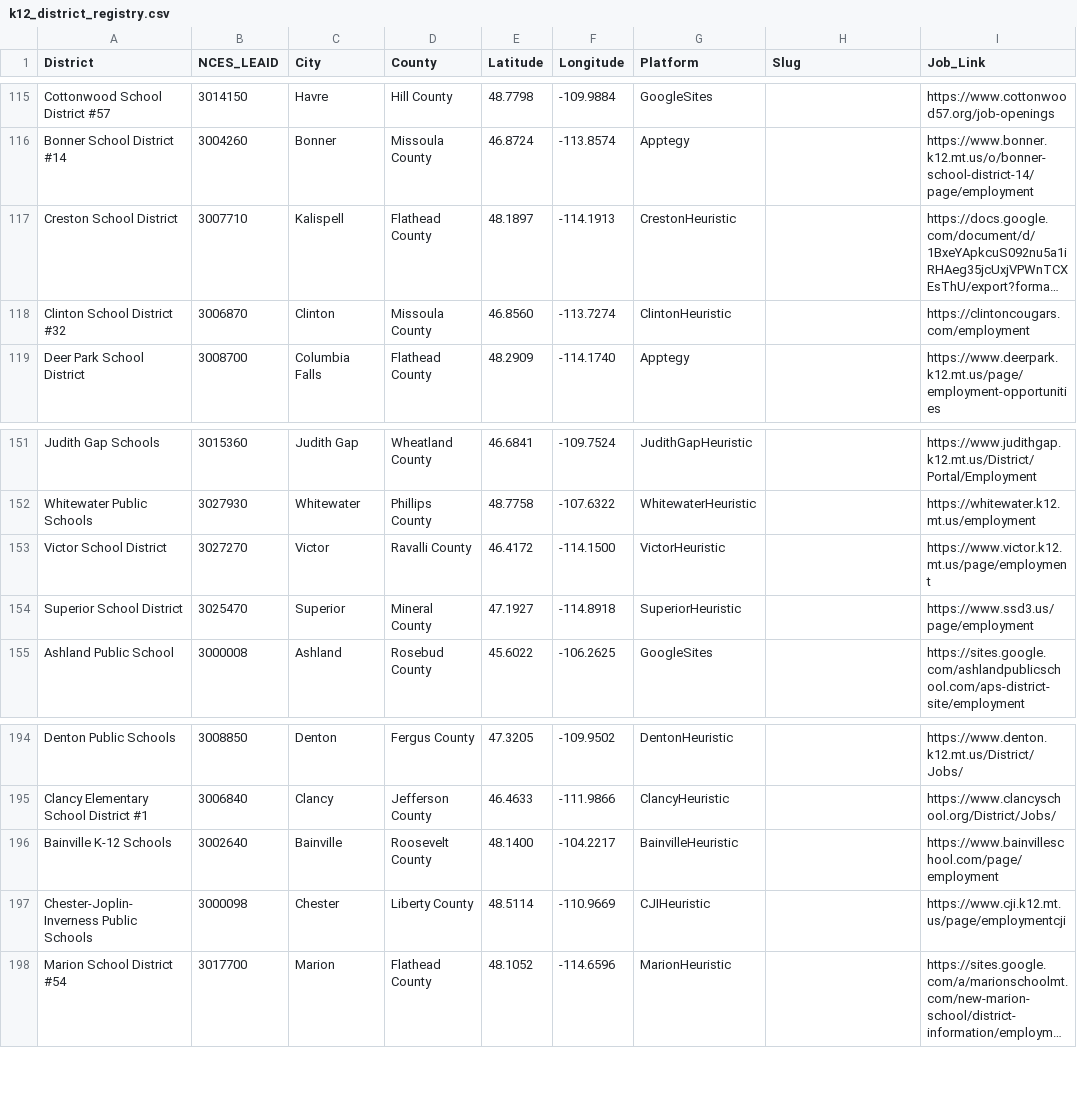
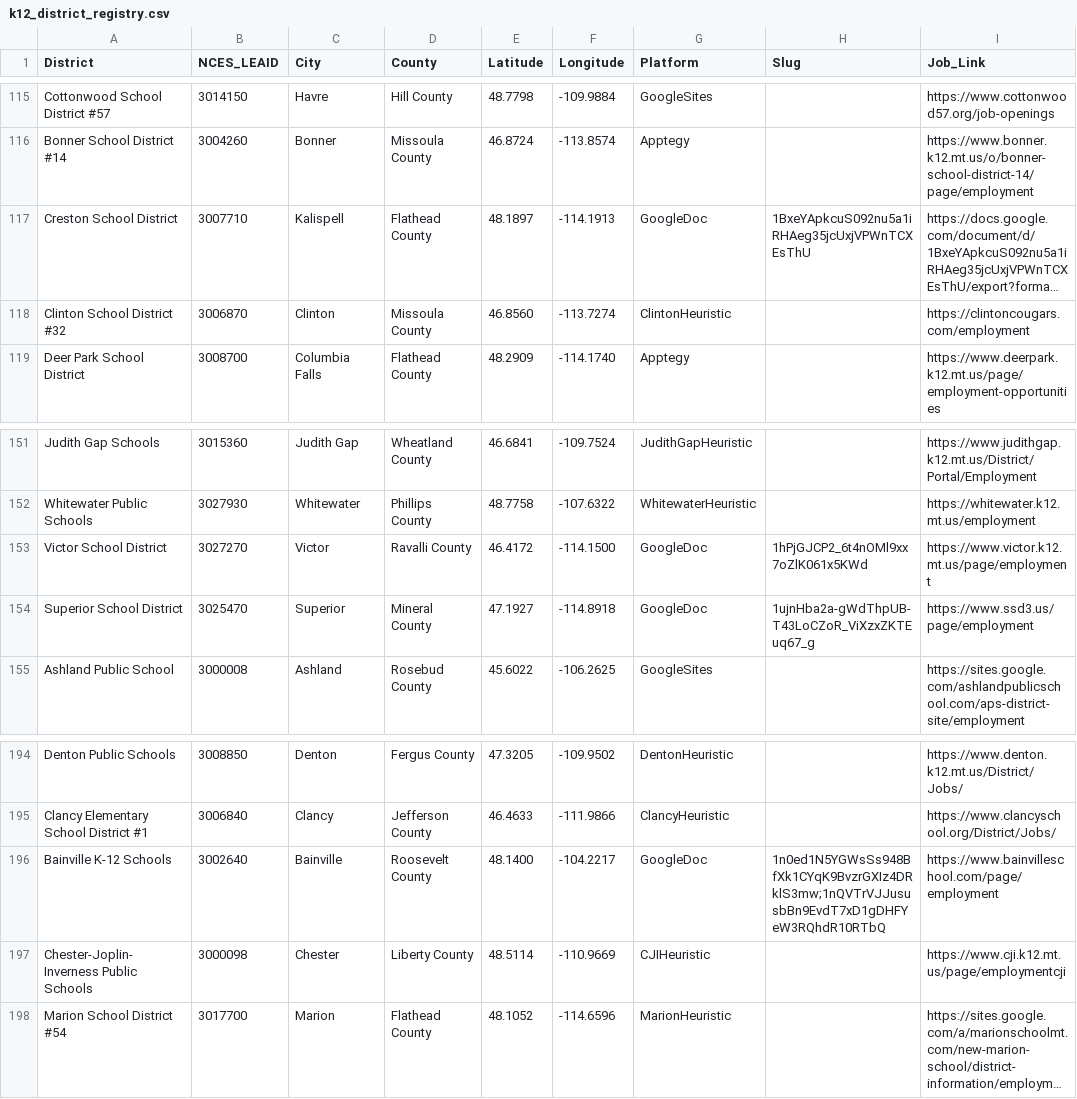
Before and after one commit to bostickmike/Montana-Education-Jobs-Dashboard, a CSV file: k12_district_registry.csv, drawn as a sheet; only a part is shown, gaps mark what is left out; long unchanged cells end in …; the diff names each change by its address in the sheet, - before the commit and + after, or states it on an @@ line.

```diff
--- a/k12_district_registry.csv
+++ b/k12_district_registry.csv
-G117 (Platform): CrestonHeuristic
+G117 (Platform): GoogleDoc
-H117 (Slug): (empty)
+H117 (Slug): 1BxeYApkcuS092nu5a1iRHAeg35jcUxjVPWnTCXEsThU
-G153 (Platform): VictorHeuristic
+G153 (Platform): GoogleDoc
-H153 (Slug): (empty)
+H153 (Slug): 1hPjGJCP2_6t4nOMl9xx7oZlK061x5KWd
-G154 (Platform): SuperiorHeuristic
+G154 (Platform): GoogleDoc
-H154 (Slug): (empty)
+H154 (Slug): 1ujnHba2a-gWdThpUB-T43LoCZoR_ViXzxZKTEuq67_g
-G196 (Platform): BainvilleHeuristic
+G196 (Platform): GoogleDoc
-H196 (Slug): (empty)
+H196 (Slug): 1n0ed1N5YGWsSs948BfXk1CYqK9BvzrGXIz4DRklS3mw;1nQVTrVJJususbBn9EvdT7xD1gDHFYeW3RQhdR10RTbQ
```
Also changed, not shown: k12_list_rules.csv, 12 other files.
